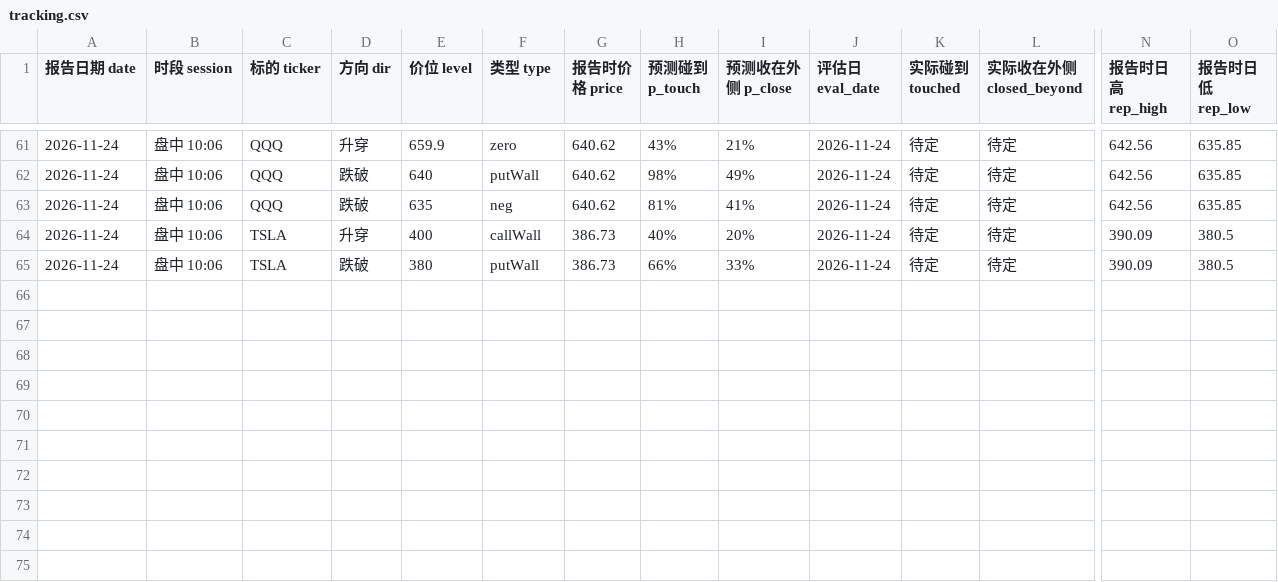
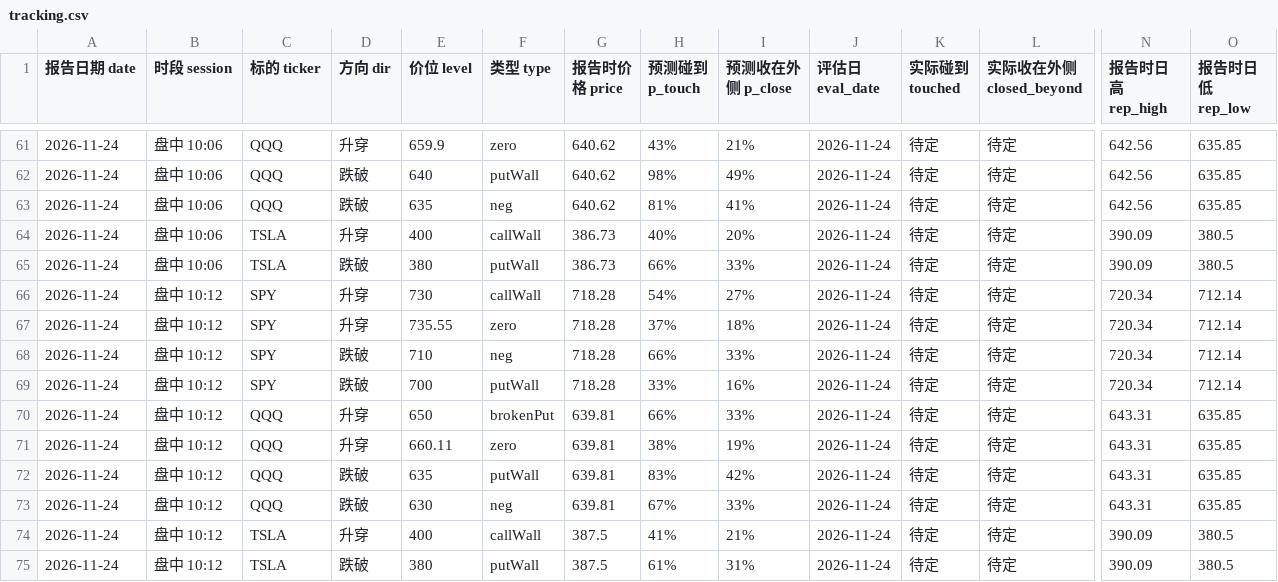
Before and after one commit to Steven4609/GEX, a CSV file: data/tracking.csv, drawn as a sheet; only a part is shown, gaps mark what is left out; rows hold the shown columns only; the diff names each change by its address in the sheet, - before the commit and + after, or states it on an @@ line.

```diff
--- a/data/tracking.csv
+++ b/data/tracking.csv
+row 66: 2026-11-24 | 盘中 10:12 | SPY | 升穿 | 730 | callWall | 718.28 | 54% | 27% | 2026-11-24 | 待定 | 待定 | 720.34 | 712.14
+row 67: 2026-11-24 | 盘中 10:12 | SPY | 升穿 | 735.55 | zero | 718.28 | 37% | 18% | 2026-11-24 | 待定 | 待定 | 720.34 | 712.14
+row 68: 2026-11-24 | 盘中 10:12 | SPY | 跌破 | 710 | neg | 718.28 | 66% | 33% | 2026-11-24 | 待定 | 待定 | 720.34 | 712.14
+row 69: 2026-11-24 | 盘中 10:12 | SPY | 跌破 | 700 | putWall | 718.28 | 33% | 16% | 2026-11-24 | 待定 | 待定 | 720.34 | 712.14
+row 70: 2026-11-24 | 盘中 10:12 | QQQ | 升穿 | 650 | brokenPut | 639.81 | 66% | 33% | 2026-11-24 | 待定 | 待定 | 643.31 | 635.85
+row 71: 2026-11-24 | 盘中 10:12 | QQQ | 升穿 | 660.11 | zero | 639.81 | 38% | 19% | 2026-11-24 | 待定 | 待定 | 643.31 | 635.85
+row 72: 2026-11-24 | 盘中 10:12 | QQQ | 跌破 | 635 | putWall | 639.81 | 83% | 42% | 2026-11-24 | 待定 | 待定 | 643.31 | 635.85
+row 73: 2026-11-24 | 盘中 10:12 | QQQ | 跌破 | 630 | neg | 639.81 | 67% | 33% | 2026-11-24 | 待定 | 待定 | 643.31 | 635.85
+row 74: 2026-11-24 | 盘中 10:12 | TSLA | 升穿 | 400 | callWall | 387.5 | 41% | 21% | 2026-11-24 | 待定 | 待定 | 390.09 | 380.5
+row 75: 2026-11-24 | 盘中 10:12 | TSLA | 跌破 | 380 | putWall | 387.5 | 61% | 31% | 2026-11-24 | 待定 | 待定 | 390.09 | 380.5
```
Also changed, not shown: 3 other files.
